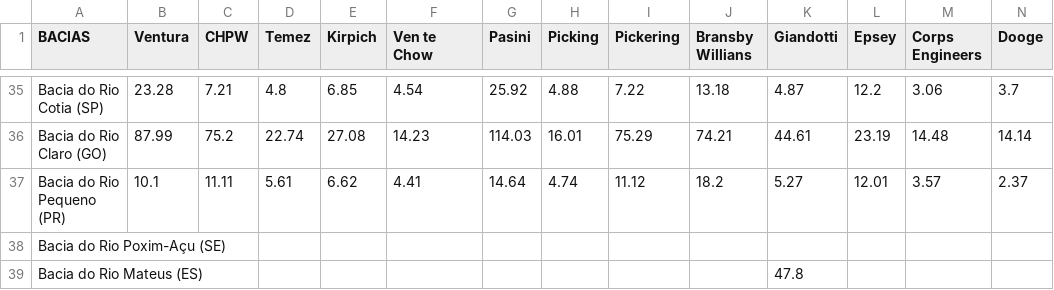
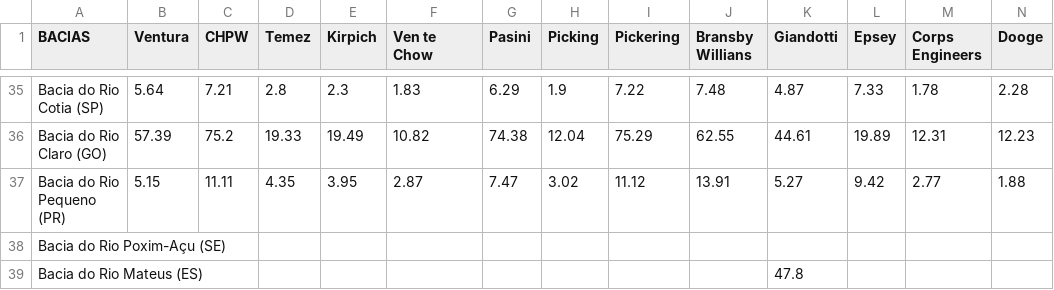
Before and after one commit to duartejr/analise_tc_hidro_posdeha, a CSV file: tempo_concentracao.csv, drawn as a sheet; only a part is shown, gaps mark what is left out; the diff covers the shown part only; the diff names each change by its address in the sheet, - before the commit and + after, or states it on an @@ line.

```diff
--- a/tempo_concentracao.csv
+++ b/tempo_concentracao.csv
-B35 (Ventura): 23.28
+B35 (Ventura): 5.64
-D35 (Temez): 4.8
+D35 (Temez): 2.8
-E35 (Kirpich): 6.85
+E35 (Kirpich): 2.3
-F35 (Ven te Chow): 4.54
+F35 (Ven te Chow): 1.83
-G35 (Pasini): 25.92
+G35 (Pasini): 6.29
-H35 (Picking): 4.88
+H35 (Picking): 1.9
-J35 (Bransby Willians): 13.18
+J35 (Bransby Willians): 7.48
-L35 (Epsey): 12.2
+L35 (Epsey): 7.33
-M35 (Corps Engineers): 3.06
+M35 (Corps Engineers): 1.78
-N35 (Dooge): 3.7
+N35 (Dooge): 2.28
-B36 (Ventura): 87.99
+B36 (Ventura): 57.39
-D36 (Temez): 22.74
+D36 (Temez): 19.33
-E36 (Kirpich): 27.08
+E36 (Kirpich): 19.49
-F36 (Ven te Chow): 14.23
+F36 (Ven te Chow): 10.82
-G36 (Pasini): 114.03
+G36 (Pasini): 74.38
-H36 (Picking): 16.01
+H36 (Picking): 12.04
-J36 (Bransby Willians): 74.21
+J36 (Bransby Willians): 62.55
-L36 (Epsey): 23.19
+L36 (Epsey): 19.89
-M36 (Corps Engineers): 14.48
+M36 (Corps Engineers): 12.31
-N36 (Dooge): 14.14
+N36 (Dooge): 12.23
-B37 (Ventura): 10.1
+B37 (Ventura): 5.15
-D37 (Temez): 5.61
+D37 (Temez): 4.35
-E37 (Kirpich): 6.62
+E37 (Kirpich): 3.95
-F37 (Ven te Chow): 4.41
+F37 (Ven te Chow): 2.87
-G37 (Pasini): 14.64
+G37 (Pasini): 7.47
-H37 (Picking): 4.74
+H37 (Picking): 3.02
-J37 (Bransby Willians): 18.2
+J37 (Bransby Willians): 13.91
-L37 (Epsey): 12.01
+L37 (Epsey): 9.42
-M37 (Corps Engineers): 3.57
+M37 (Corps Engineers): 2.77
-N37 (Dooge): 2.37
+N37 (Dooge): 1.88
```
Also changed, not shown: 30 edited cells elsewhere in this file, base_dados.csv.
